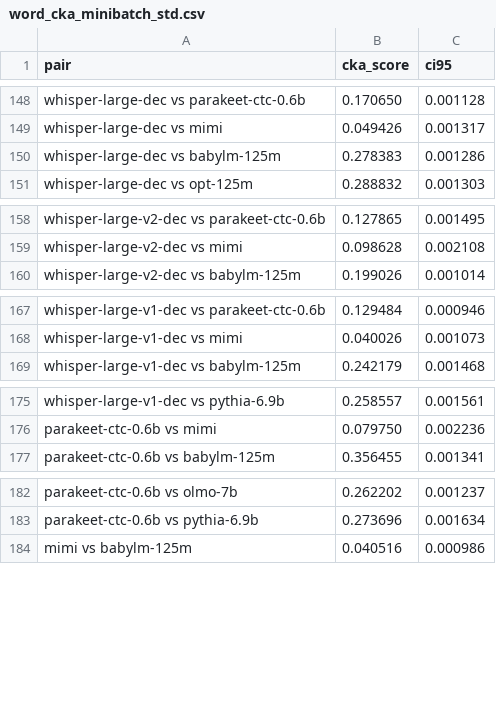
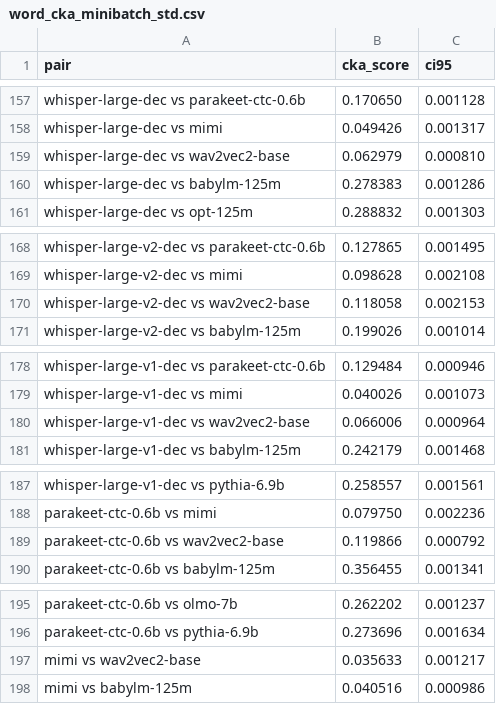
Before and after one commit to znhoughton/UGE-audio-text-models, a CSV file: WordData/word_cka_minibatch_std.csv, drawn as a sheet; only a part is shown, gaps mark what is left out; the diff covers the shown part only; the diff names each change by its address in the sheet, - before the commit and + after, or states it on an @@ line.

```diff
--- a/WordData/word_cka_minibatch_std.csv
+++ b/WordData/word_cka_minibatch_std.csv
+row 159: whisper-large-dec vs wav2vec2-base | 0.062979 | 0.000810
+row 170: whisper-large-v2-dec vs wav2vec2-base | 0.118058 | 0.002153
+row 180: whisper-large-v1-dec vs wav2vec2-base | 0.066006 | 0.000964
+row 189: parakeet-ctc-0.6b vs wav2vec2-base | 0.119866 | 0.000792
+row 197: mimi vs wav2vec2-base | 0.035633 | 0.001217
```
Also changed, not shown: 16 added rows elsewhere in this file, WordData/word_cka_matrix.csv, WordData/word_pca_summary.csv, 54 other files.
